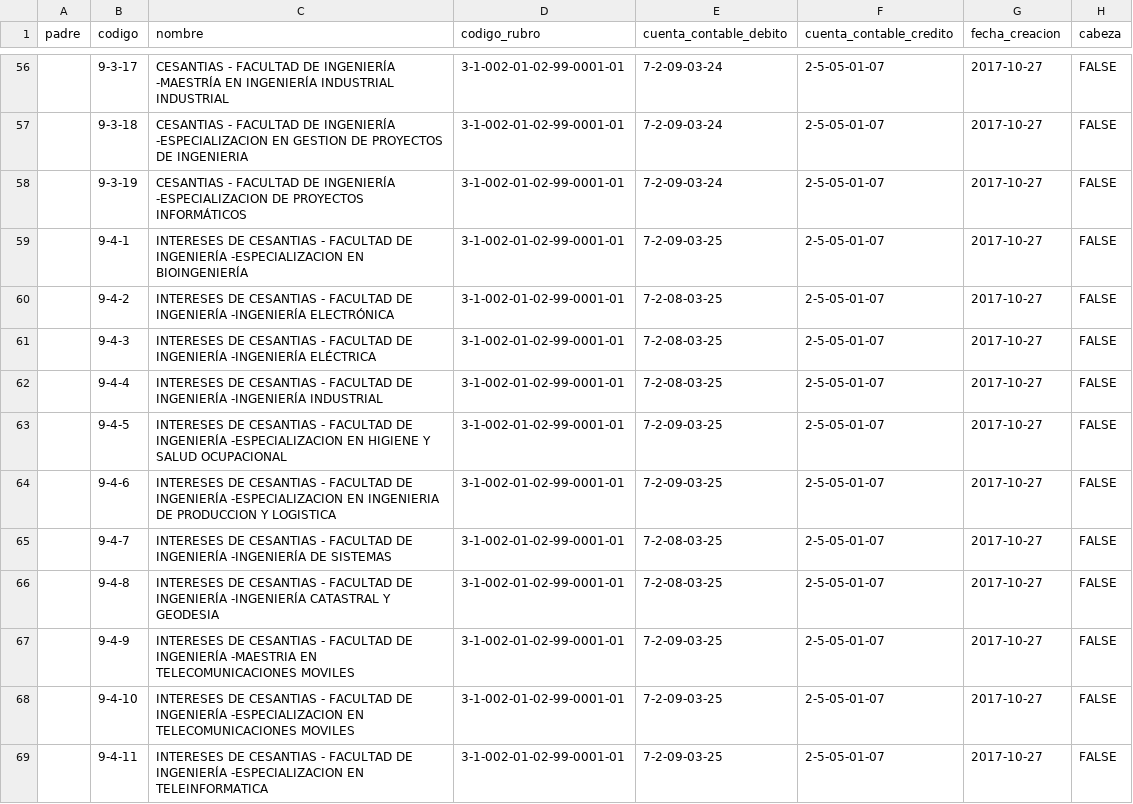
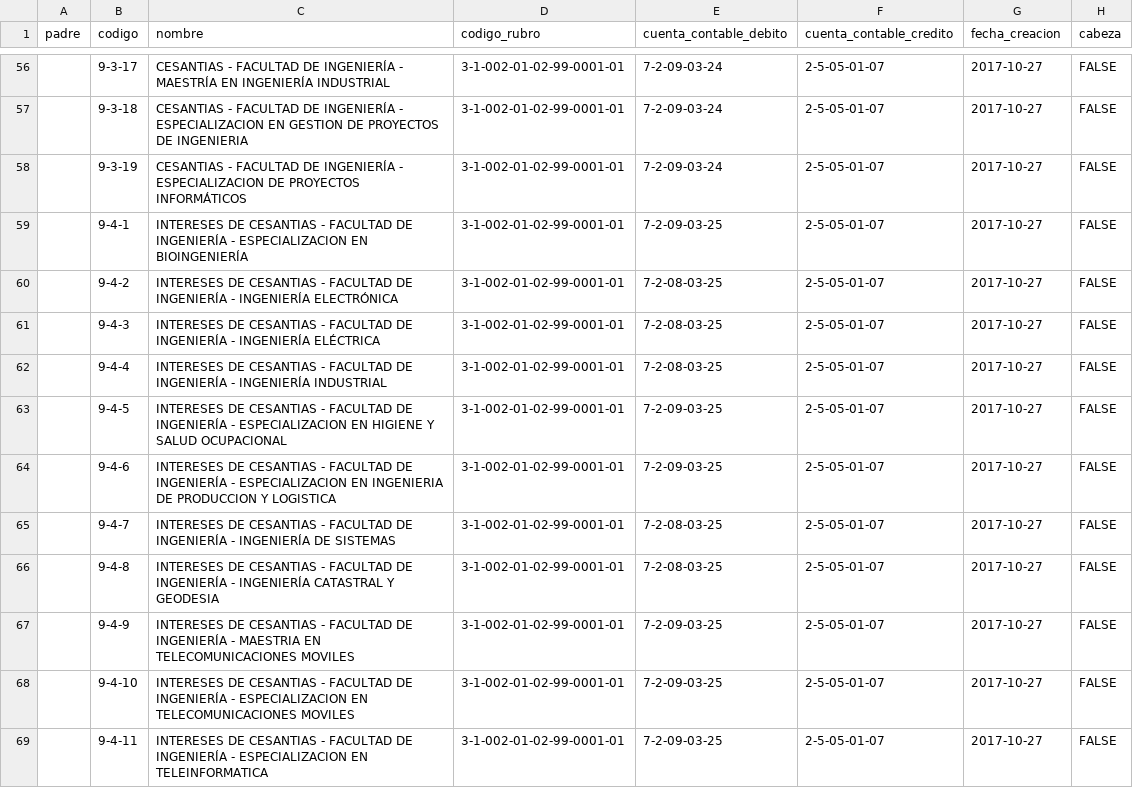
Before and after one commit to jjvargass/cargue-masivo, a CSV file: src/conceptos-kronos/csv/concepto.csv, drawn as a sheet; only a part is shown, gaps mark what is left out; the diff covers the shown part only; the diff names each change by its address in the sheet, - before the commit and + after, or states it on an @@ line.

```diff
--- a/src/conceptos-kronos/csv/concepto.csv
+++ b/src/conceptos-kronos/csv/concepto.csv
-C56 (nombre): …DE INGENIERÍA -MAESTRÍA EN INGENIERÍA INDUSTRIAL INDUSTRIAL
+C56 (nombre): …DE INGENIERÍA - MAESTRÍA EN INGENIERÍA INDUSTRIAL
-C57 (nombre): …DE INGENIERÍA -ESPECIALIZACION EN GESTION…
+C57 (nombre): …DE INGENIERÍA - ESPECIALIZACION EN GESTION…
-C58 (nombre): …DE INGENIERÍA -ESPECIALIZACION DE PROYECTOS…
+C58 (nombre): …DE INGENIERÍA - ESPECIALIZACION DE PROYECTOS…
-C59 (nombre): …DE INGENIERÍA -ESPECIALIZACION EN BIOINGENIERÍA
+C59 (nombre): …DE INGENIERÍA - ESPECIALIZACION EN BIOINGENIERÍA
-C60 (nombre): …DE INGENIERÍA -INGENIERÍA ELECTRÓNICA
+C60 (nombre): …DE INGENIERÍA - INGENIERÍA ELECTRÓNICA
-C61 (nombre): …DE INGENIERÍA -INGENIERÍA ELÉCTRICA
+C61 (nombre): …DE INGENIERÍA - INGENIERÍA ELÉCTRICA
-C62 (nombre): …DE INGENIERÍA -INGENIERÍA INDUSTRIAL
+C62 (nombre): …DE INGENIERÍA - INGENIERÍA INDUSTRIAL
-C63 (nombre): …DE INGENIERÍA -ESPECIALIZACION EN HIGIENE…
+C63 (nombre): …DE INGENIERÍA - ESPECIALIZACION EN HIGIENE…
-C64 (nombre): …DE INGENIERÍA -ESPECIALIZACION EN INGENIERIA…
+C64 (nombre): …DE INGENIERÍA - ESPECIALIZACION EN INGENIERIA…
-C65 (nombre): …DE INGENIERÍA -INGENIERÍA DE SISTEMAS
+C65 (nombre): …DE INGENIERÍA - INGENIERÍA DE SISTEMAS
-C66 (nombre): …DE INGENIERÍA -INGENIERÍA CATASTRAL Y…
+C66 (nombre): …DE INGENIERÍA - INGENIERÍA CATASTRAL Y…
-C67 (nombre): …DE INGENIERÍA -MAESTRIA EN TELECOMUNICACIONES…
+C67 (nombre): …DE INGENIERÍA - MAESTRIA EN TELECOMUNICACIONES…
-C68 (nombre): …DE INGENIERÍA -ESPECIALIZACION EN TELECOMUNICACIONES…
+C68 (nombre): …DE INGENIERÍA - ESPECIALIZACION EN TELECOMUNICACIONES…
-C69 (nombre): …DE INGENIERÍA -ESPECIALIZACION EN TELEINFORMATICA
+C69 (nombre): …DE INGENIERÍA - ESPECIALIZACION EN TELEINFORMATICA
```
Also changed, not shown: 81 edited cells elsewhere in this file, 2 other files.
